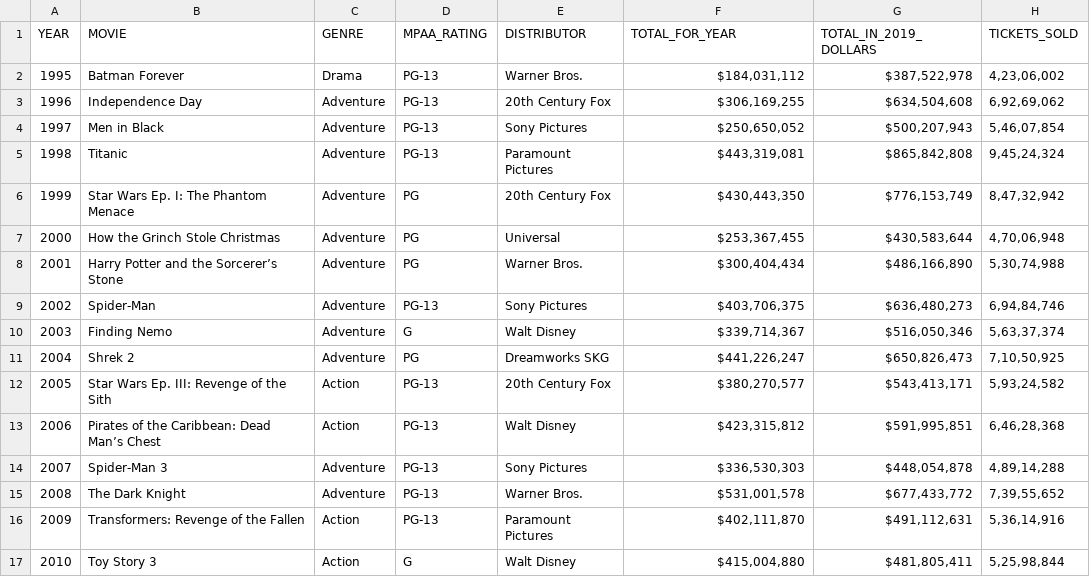
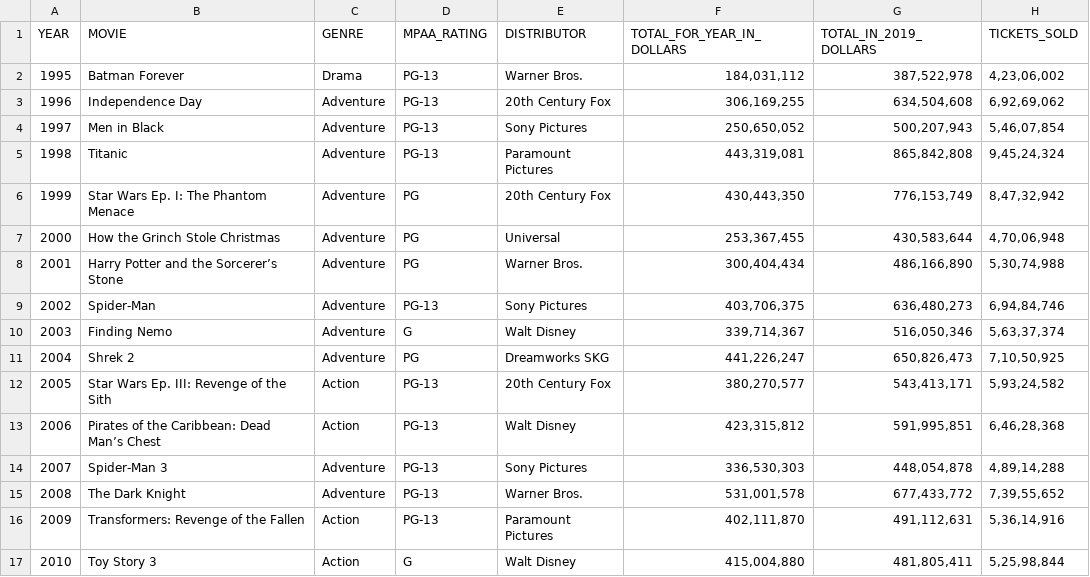
Before and after one commit to rehan13/Movie-Revenue-Predictions, a CSV file: HighestGrossers.csv, drawn as a sheet; only a part is shown; the diff covers the shown part only.

Commit message:
Update HighestGrossers.csv

```diff
--- a/HighestGrossers.csv
+++ b/HighestGrossers.csv
@@ -1,17 +1,17 @@
-YEAR,MOVIE,GENRE,MPAA_RATING,DISTRIBUTOR,TOTAL_FOR_YEAR,TOTAL_IN_2019_DOLLARS,TICKETS_SOLD
-1995,Batman Forever,Drama,PG-13,Warner Bros.,"$184,031,112","$387,522,978","4,23,06,002"
-1996,Independence Day,Adventure,PG-13,20th Century Fox,"$306,169,255","$634,504,608","6,92,69,062"
-1997,Men in Black,Adventure,PG-13,Sony Pictures,"$250,650,052","$500,207,943","5,46,07,854"
-1998,Titanic,Adventure,PG-13,Paramount Pictures,"$443,319,081","$865,842,808","9,45,24,324"
-1999,Star Wars Ep. I: The Phantom Menace,Adventure,PG,20th Century Fox,"$430,443,350","$776,153,749","8,47,32,942"
-2000,How the Grinch Stole Christmas,Adventure,PG,Universal,"$253,367,455","$430,583,644","4,70,06,948"
-2001,Harry Potter and the Sorcerer’s Stone,Adventure,PG,Warner Bros.,"$300,404,434","$486,166,890","5,30,74,988"
-2002,Spider-Man,Adventure,PG-13,Sony Pictures,"$403,706,375","$636,480,273","6,94,84,746"
-2003,Finding Nemo,Adventure,G,Walt Disney,"$339,714,367","$516,050,346","5,63,37,374"
-2004,Shrek 2,Adventure,PG,Dreamworks SKG,"$441,226,247","$650,826,473","7,10,50,925"
-2005,Star Wars Ep. III: Revenge of the Sith,Action,PG-13,20th Century Fox,"$380,270,577","$543,413,171","5,93,24,582"
-2006,Pirates of the Caribbean: Dead Man’s Chest,Action,PG-13,Walt Disney,"$423,315,812","$591,995,851","6,46,28,368"
-2007,Spider-Man 3,Adventure,PG-13,Sony Pictures,"$336,530,303","$448,054,878","4,89,14,288"
-2008,The Dark Knight,Adventure,PG-13,Warner Bros.,"$531,001,578","$677,433,772","7,39,55,652"
-2009,Transformers: Revenge of the Fallen,Action,PG-13,Paramount Pictures,"$402,111,870","$491,112,631","5,36,14,916"
-2010,Toy Story 3,Action,G,Walt Disney,"$415,004,880","$481,805,411","5,25,98,844"
+YEAR,MOVIE,GENRE,MPAA_RATING,DISTRIBUTOR,TOTAL_FOR_YEAR_IN_DOLLARS,TOTAL_IN_2019_DOLLARS,TICKETS_SOLD
+1995,Batman Forever,Drama,PG-13,Warner Bros.,"184,031,112","387,522,978","4,23,06,002"
+1996,Independence Day,Adventure,PG-13,20th Century Fox,"306,169,255","634,504,608","6,92,69,062"
+1997,Men in Black,Adventure,PG-13,Sony Pictures,"250,650,052","500,207,943","5,46,07,854"
+1998,Titanic,Adventure,PG-13,Paramount Pictures,"443,319,081","865,842,808","9,45,24,324"
+1999,Star Wars Ep. I: The Phantom Menace,Adventure,PG,20th Century Fox,"430,443,350","776,153,749","8,47,32,942"
+2000,How the Grinch Stole Christmas,Adventure,PG,Universal,"253,367,455","430,583,644","4,70,06,948"
+2001,Harry Potter and the Sorcerer’s Stone,Adventure,PG,Warner Bros.,"300,404,434","486,166,890","5,30,74,988"
+2002,Spider-Man,Adventure,PG-13,Sony Pictures,"403,706,375","636,480,273","6,94,84,746"
+2003,Finding Nemo,Adventure,G,Walt Disney,"339,714,367","516,050,346","5,63,37,374"
+2004,Shrek 2,Adventure,PG,Dreamworks SKG,"441,226,247","650,826,473","7,10,50,925"
+2005,Star Wars Ep. III: Revenge of the Sith,Action,PG-13,20th Century Fox,"380,270,577","543,413,171","5,93,24,582"
+2006,Pirates of the Caribbean: Dead Man’s Chest,Action,PG-13,Walt Disney,"423,315,812","591,995,851","6,46,28,368"
+2007,Spider-Man 3,Adventure,PG-13,Sony Pictures,"336,530,303","448,054,878","4,89,14,288"
+2008,The Dark Knight,Adventure,PG-13,Warner Bros.,"531,001,578","677,433,772","7,39,55,652"
+2009,Transformers: Revenge of the Fallen,Action,PG-13,Paramount Pictures,"402,111,870","491,112,631","5,36,14,916"
+2010,Toy Story 3,Action,G,Walt Disney,"415,004,880","481,805,411","5,25,98,844"
```
Also changed, not shown: 22 edited cells elsewhere in this file.
